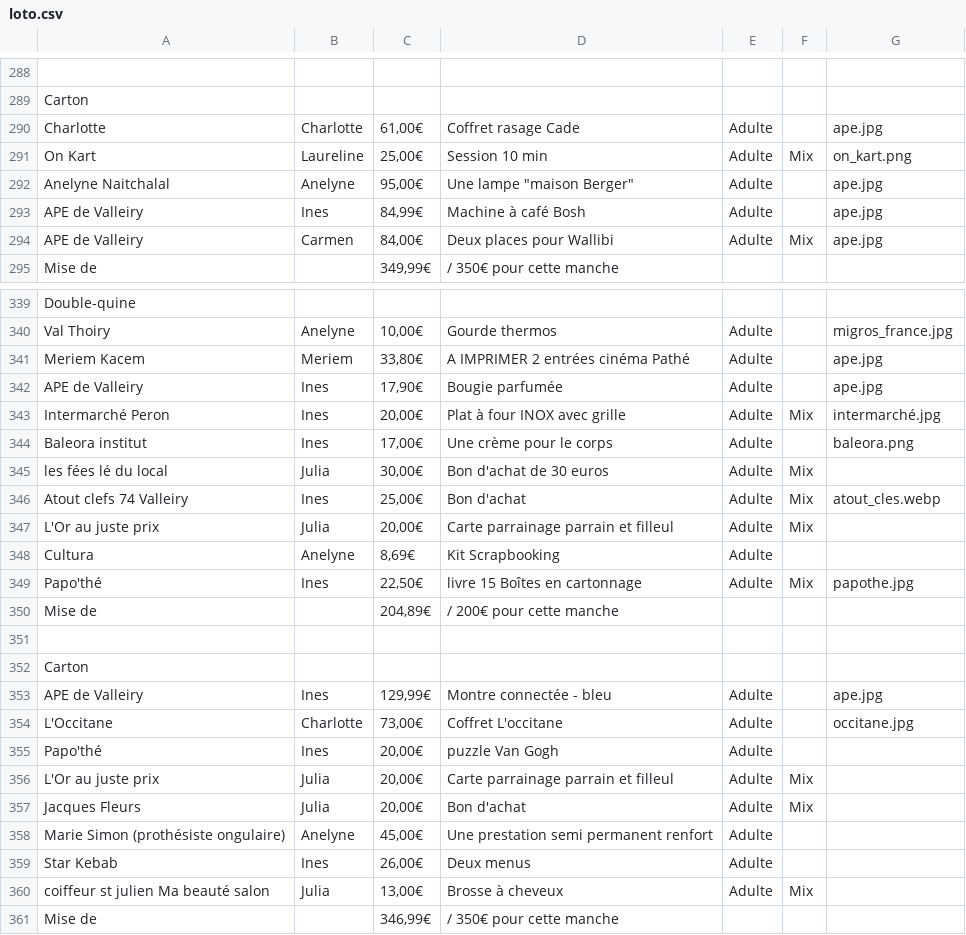
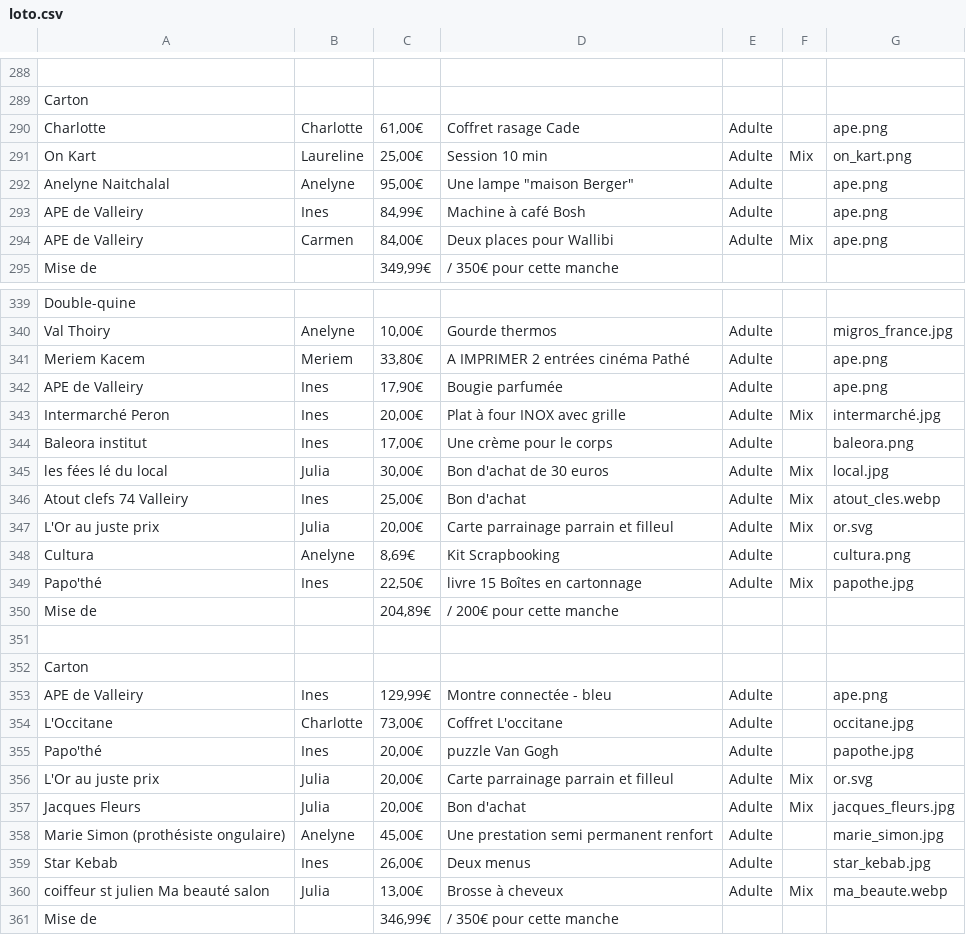
Before and after one commit to Gloas/LotoQuest, a CSV file: public/assets/loto.csv, drawn as a sheet; only a part is shown, gaps mark what is left out; the diff covers the shown part only; the diff names each change by its address in the sheet, - before the commit and + after, or states it on an @@ line.

```diff
--- a/public/assets/loto.csv
+++ b/public/assets/loto.csv
-G290: ape.jpg
+G290: ape.png
-G292:G294: ape.jpg
+G292:G294: ape.png
-G341:G342: ape.jpg
+G341:G342: ape.png
-G345: (empty)
+G345: local.jpg
-G347: (empty)
+G347: or.svg
-G348: (empty)
+G348: cultura.png
-G353: ape.jpg
+G353: ape.png
-G355: (empty)
+G355: papothe.jpg
-G356: (empty)
+G356: or.svg
-G357: (empty)
+G357: jacques_fleurs.jpg
-G358: (empty)
+G358: marie_simon.jpg
-G359: (empty)
+G359: star_kebab.jpg
-G360: (empty)
+G360: ma_beaute.webp
```
Also changed, not shown: 160 edited cells elsewhere in this file, 5 other files.
